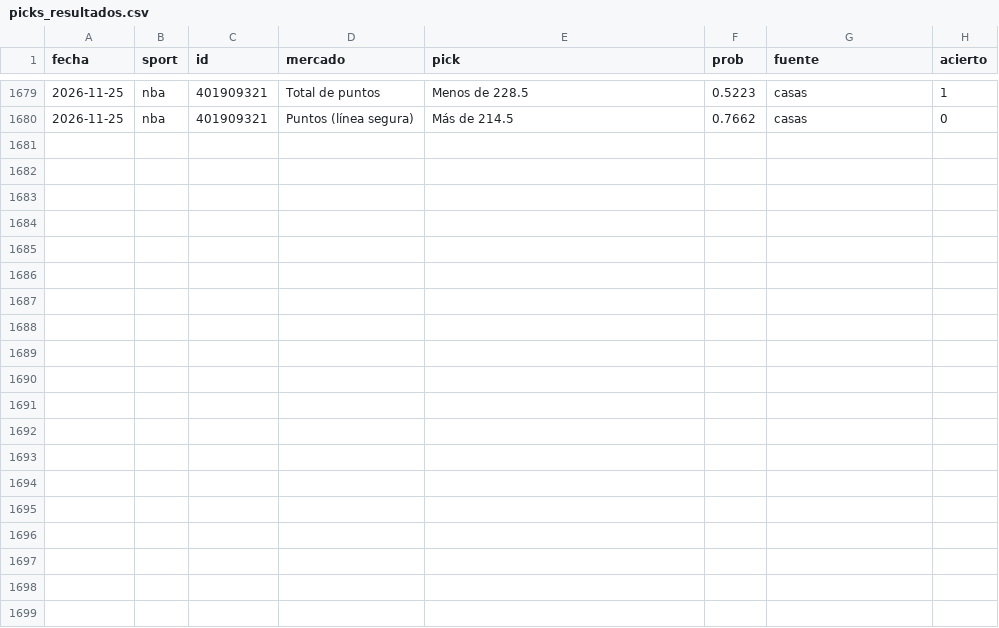
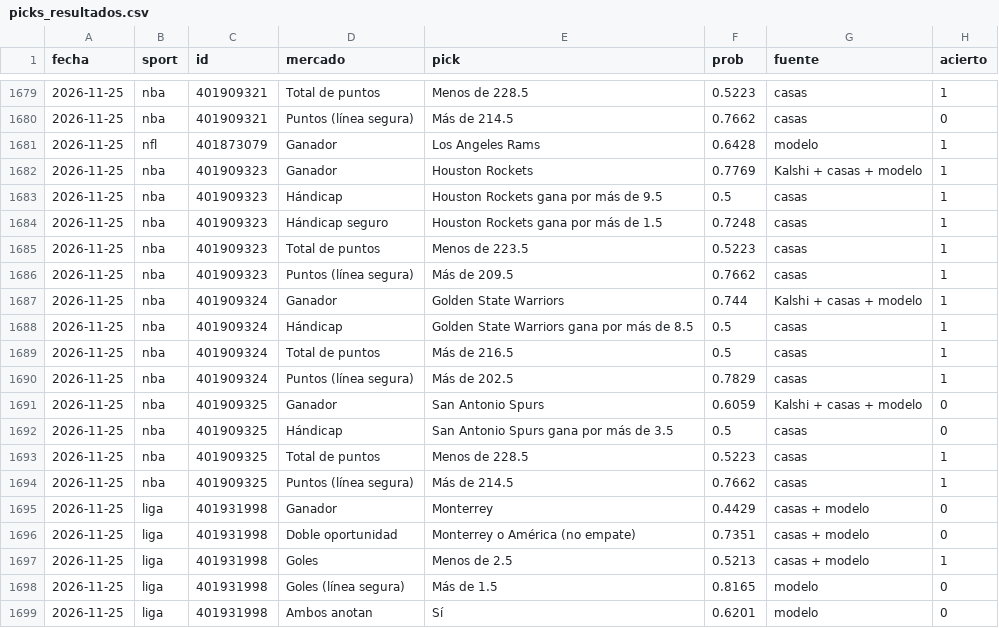
Before and after one commit to gabrielreyesu/mocha-picks, a CSV file: predictions/picks_resultados.csv, drawn as a sheet; only a part is shown, gaps mark what is left out.

```diff
--- a/predictions/picks_resultados.csv
+++ b/predictions/picks_resultados.csv
@@ -1680 +1680,20 @@ fecha,sport,id,mercado,pick,prob,fuente,acierto
 2026-11-25,nba,401909321,Puntos (línea segura),Más de 214.5,0.7662,casas,0
+2026-11-25,nfl,401873079,Ganador,Los Angeles Rams,0.6428,modelo,1
+2026-11-25,nba,401909323,Ganador,Houston Rockets,0.7769,Kalshi + casas + modelo,1
+2026-11-25,nba,401909323,Hándicap,Houston Rockets gana por más de 9.5,0.5,casas,1
+2026-11-25,nba,401909323,Hándicap seguro,Houston Rockets gana por más de 1.5,0.7248,casas,1
+2026-11-25,nba,401909323,Total de puntos,Menos de 223.5,0.5223,casas,1
+2026-11-25,nba,401909323,Puntos (línea segura),Más de 209.5,0.7662,casas,1
+2026-11-25,nba,401909324,Ganador,Golden State Warriors,0.744,Kalshi + casas + modelo,1
+2026-11-25,nba,401909324,Hándicap,Golden State Warriors gana por más de 8.5,0.5,casas,1
+2026-11-25,nba,401909324,Total de puntos,Más de 216.5,0.5,casas,1
+2026-11-25,nba,401909324,Puntos (línea segura),Más de 202.5,0.7829,casas,1
+2026-11-25,nba,401909325,Ganador,San Antonio Spurs,0.6059,Kalshi + casas + modelo,0
+2026-11-25,nba,401909325,Hándicap,San Antonio Spurs gana por más de 3.5,0.5,casas,0
+2026-11-25,nba,401909325,Total de puntos,Menos de 228.5,0.5223,casas,1
+2026-11-25,nba,401909325,Puntos (línea segura),Más de 214.5,0.7662,casas,1
+2026-11-25,liga,401931998,Ganador,Monterrey,0.4429,casas + modelo,0
+2026-11-25,liga,401931998,Doble oportunidad,Monterrey o América (no empate),0.7351,casas + modelo,0
+2026-11-25,liga,401931998,Goles,Menos de 2.5,0.5213,casas + modelo,1
+2026-11-25,liga,401931998,Goles (línea segura),Más de 1.5,0.8165,modelo,0
+2026-11-25,liga,401931998,Ambos anotan,Sí,0.6201,modelo,0
```
Also changed, not shown: 4 other files.
